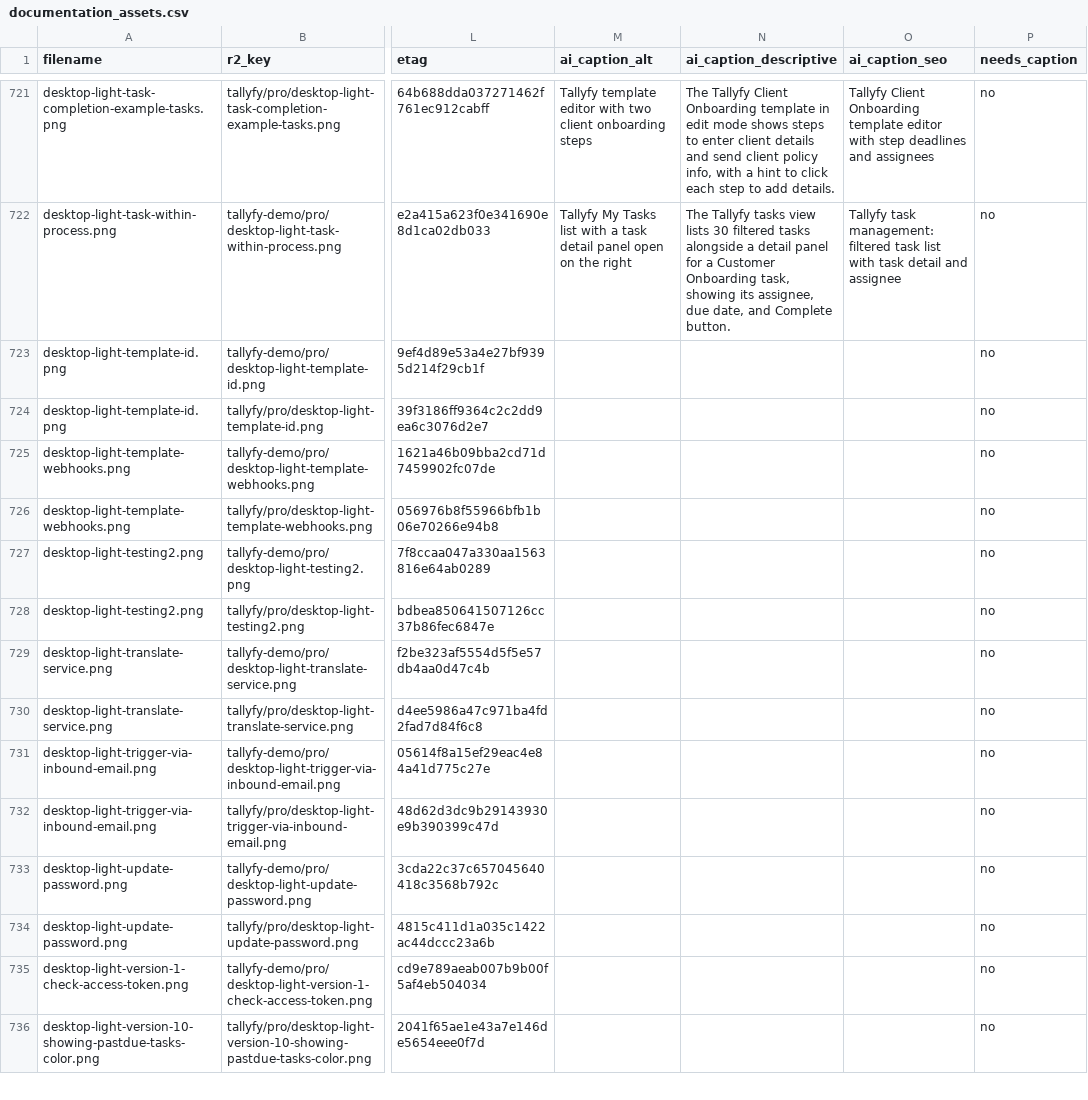
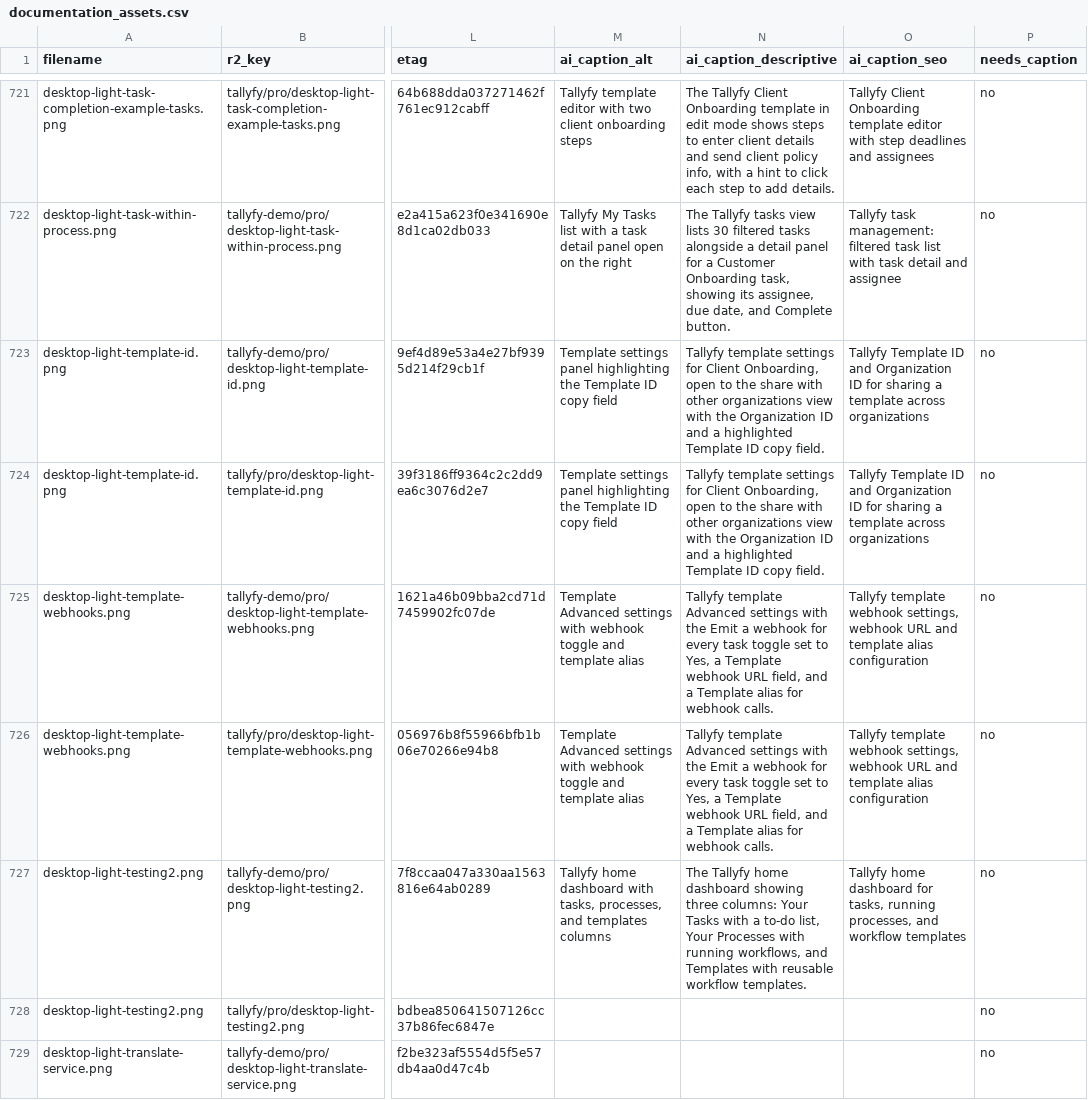
Before and after one commit to tallyfy/documentation, a CSV file: documentation_assets.csv, drawn as a sheet; only a part is shown, gaps mark what is left out; the shorter side is filled out with more unchanged rows; the diff names each change by its address in the sheet, - before the commit and + after, or states it on an @@ line.

```diff
--- a/documentation_assets.csv
+++ b/documentation_assets.csv
-M723:M724 (ai_caption_alt): (empty)
+M723:M724 (ai_caption_alt): Template settings panel highlighting the Template ID copy field
-N723:N724 (ai_caption_descriptive): (empty)
+N723:N724 (ai_caption_descriptive): Tallyfy template settings for Client Onboarding, open to the share with other organizations view with the Organization ID and a highlighted Template ID copy field.
-O723:O724 (ai_caption_seo): (empty)
+O723:O724 (ai_caption_seo): Tallyfy Template ID and Organization ID for sharing a template across organizations
-M725:M726 (ai_caption_alt): (empty)
+M725:M726 (ai_caption_alt): Template Advanced settings with webhook toggle and template alias
-N725:N726 (ai_caption_descriptive): (empty)
+N725:N726 (ai_caption_descriptive): Tallyfy template Advanced settings with the Emit a webhook for every task toggle set to Yes, a Template webhook URL field, and a Template alias for webhook calls.
-O725:O726 (ai_caption_seo): (empty)
+O725:O726 (ai_caption_seo): Tallyfy template webhook settings, webhook URL and template alias configuration
-M727 (ai_caption_alt): (empty)
+M727 (ai_caption_alt): Tallyfy home dashboard with tasks, processes, and templates columns
-N727 (ai_caption_descriptive): (empty)
+N727 (ai_caption_descriptive): The Tallyfy home dashboard showing three columns: Your Tasks with a to-do list, Your Processes with running workflows, and Templates with reusable workflow templates.
-O727 (ai_caption_seo): (empty)
+O727 (ai_caption_seo): Tallyfy home dashboard for tasks, running processes, and workflow templates
```
